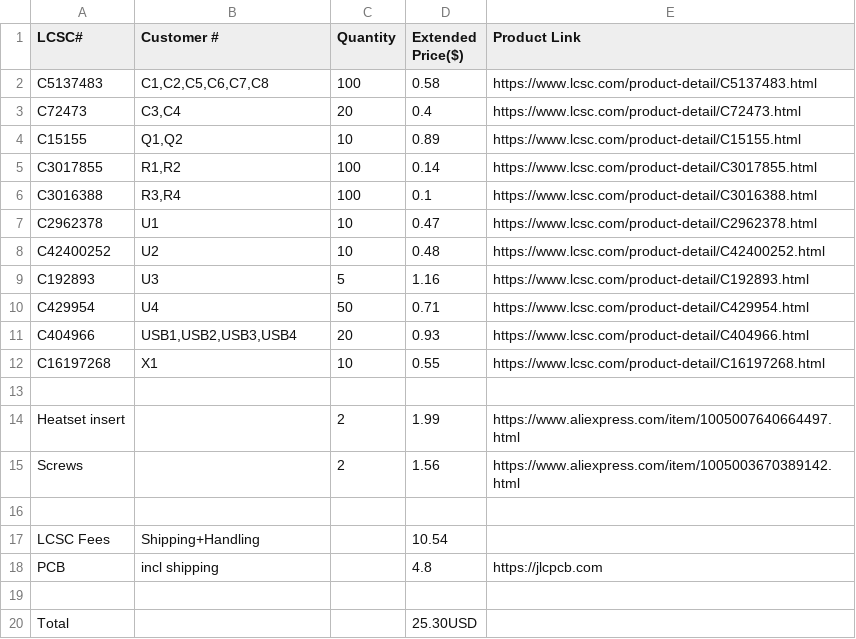
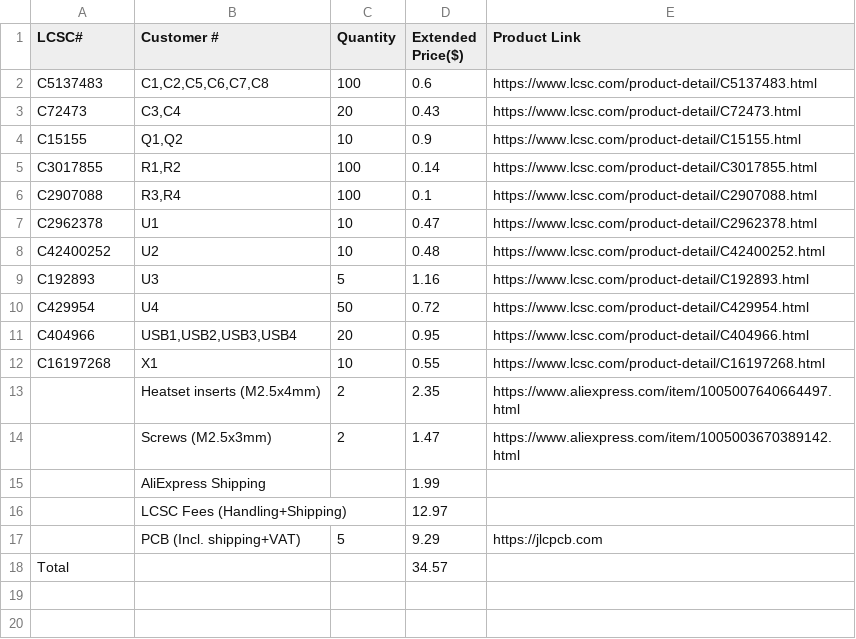
Before and after one commit to krunchiekrunch/usb-hub-v2, a CSV file: BOM.csv, drawn as a sheet.

Commit message:
updated BOM file and README table, updated images

```diff
--- a/BOM.csv
+++ b/BOM.csv
@@ -1,7 +1,7 @@
 LCSC#,Customer #,Quantity,Extended Price($),Product Link
-C5137483,"C1,C2,C5,C6,C7,C8",100,0.58,https://www.lcsc.com/product-detail/C5137483.html
-C72473,"C3,C4",20,0.4,https://www.lcsc.com/product-detail/C72473.html
-C15155,"Q1,Q2",10,0.89,https://www.lcsc.com/product-detail/C15155.html
+C5137483,"C1,C2,C5,C6,C7,C8",100,0.6,https://www.lcsc.com/product-detail/C5137483.html
+C72473,"C3,C4",20,0.43,https://www.lcsc.com/product-detail/C72473.html
+C15155,"Q1,Q2",10,0.9,https://www.lcsc.com/product-detail/C15155.html
 C3017855,"R1,R2",100,0.14,https://www.lcsc.com/product-detail/C3017855.html
-C3016388,"R3,R4",100,0.1,https://www.lcsc.com/product-detail/C3016388.html
+C2907088,"R3,R4",100,0.1,https://www.lcsc.com/product-detail/C2907088.html
 C2962378,U1,10,0.47,https://www.lcsc.com/product-detail/C2962378.html
@@ -9,12 +9,10 @@ C42400252,U2,10,0.48,https://www.lcsc.com/product-detail/C42400252.html
 C192893,U3,5,1.16,https://www.lcsc.com/product-detail/C192893.html
-C429954,U4,50,0.71,https://www.lcsc.com/product-detail/C429954.html
-C404966,"USB1,USB2,USB3,USB4",20,0.93,https://www.lcsc.com/product-detail/C404966.html
+C429954,U4,50,0.72,https://www.lcsc.com/product-detail/C429954.html
+C404966,"USB1,USB2,USB3,USB4",20,0.95,https://www.lcsc.com/product-detail/C404966.html
 C16197268,X1,10,0.55,https://www.lcsc.com/product-detail/C16197268.html
-,,,,
-Heatset insert,,2,1.99,https://www.aliexpress.com/item/1005007640664497.html
-Screws,,2,1.56,https://www.aliexpress.com/item/1005003670389142.html
-,,,,
-LCSC Fees,Shipping+Handling,,10.54,
-PCB,incl shipping,,4.8,https://jlcpcb.com
-,,,,
-Total,,,25.30USD,
+,Heatset inserts (M2.5x4mm),2,2.35,https://www.aliexpress.com/item/1005007640664497.html
+,Screws (M2.5x3mm),2,1.47,https://www.aliexpress.com/item/1005003670389142.html
+,AliExpress Shipping,,1.99,
+,LCSC Fees (Handling+Shipping),,12.97,
+,PCB (Incl. shipping+VAT),5,9.29,https://jlcpcb.com
+Total,,,34.57,
```
Also changed, not shown: 3 other files.
